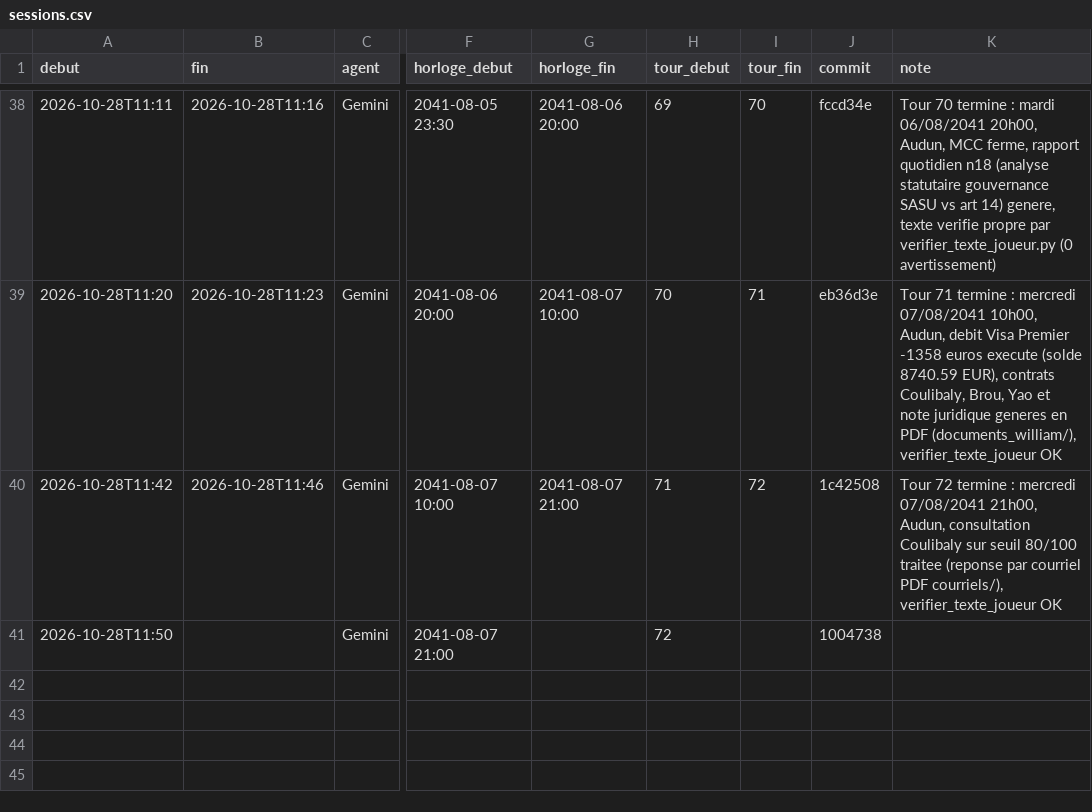
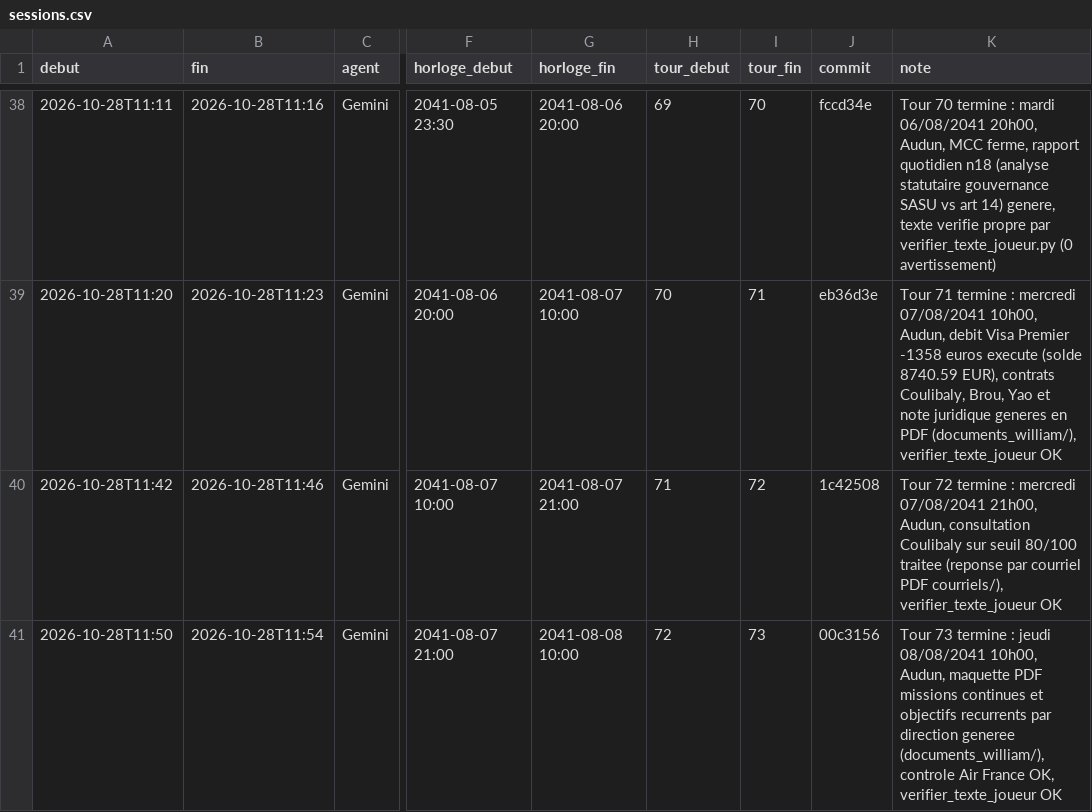
Before and after one commit to ossimiossimiwilliam10-cyber/simulation-william, a CSV file: memoire/sessions.csv, drawn as a sheet; only a part is shown, gaps mark what is left out; the diff names each change by its address in the sheet, - before the commit and + after, or states it on an @@ line.

```diff
--- a/memoire/sessions.csv
+++ b/memoire/sessions.csv
-B41 (fin): (empty)
+B41 (fin): 2026-10-28T11:54
-G41 (horloge_fin): (empty)
+G41 (horloge_fin): 2041-08-08 10:00
-I41 (tour_fin): (empty)
+I41 (tour_fin): 73
-J41 (commit): 1004738
+J41 (commit): 00c3156
-K41 (note): (empty)
+K41 (note): Tour 73 termine : jeudi 08/08/2041 10h00, Audun, maquette PDF missions continues et objectifs recurrents par direction generee (documents_william/), controle Air France OK, verifier_texte_joueur OK
```
Also changed, not shown: 3 other files.
